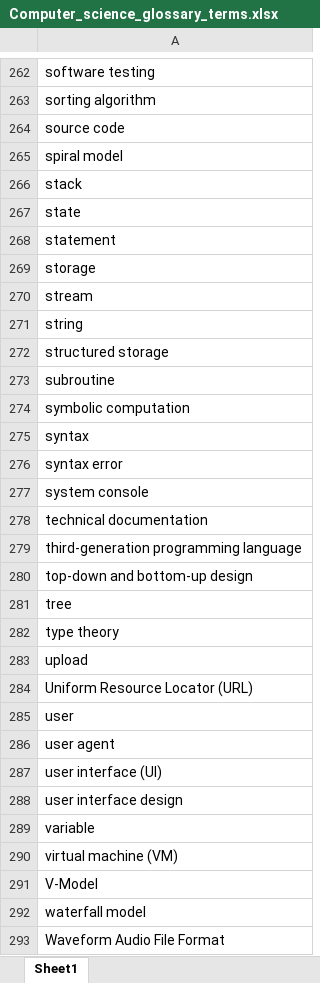
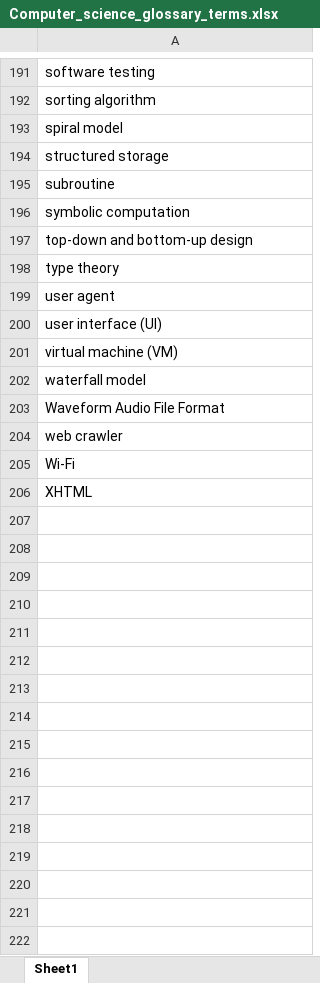
Before and after one commit to DinoZeyu/linkedin-cs-job-scraper, an Excel workbook: Computer_science_glossary_terms.xlsx, sheet Sheet1, drawn as a sheet; only a part is shown, gaps mark what is left out; the shorter side is filled out with more unchanged rows; values as stored, in another font and other column widths than the file's, no borders; the diff covers the shown part only; the diff names each change by its address in the sheet, - before the commit and + after, or states it on an @@ line.

```diff
--- a/Computer_science_glossary_terms.xlsx (sheet Sheet1)
+++ b/Computer_science_glossary_terms.xlsx (sheet Sheet1)
-row 264: source code
-row 266: stack
-row 267: state
-row 268: statement
-row 269: storage
-row 270: stream
-row 271: string
-row 275: syntax
-row 276: syntax error
-row 277: system console
-row 278: technical documentation
-row 279: third-generation programming language
-row 281: tree
-row 283: upload
-row 284: Uniform Resource Locator (URL)
-row 285: user
-row 288: user interface design
-row 289: variable
-row 291: V-Model
```
Also changed, not shown: 71 removed rows elsewhere in this sheet, 6 other files.
